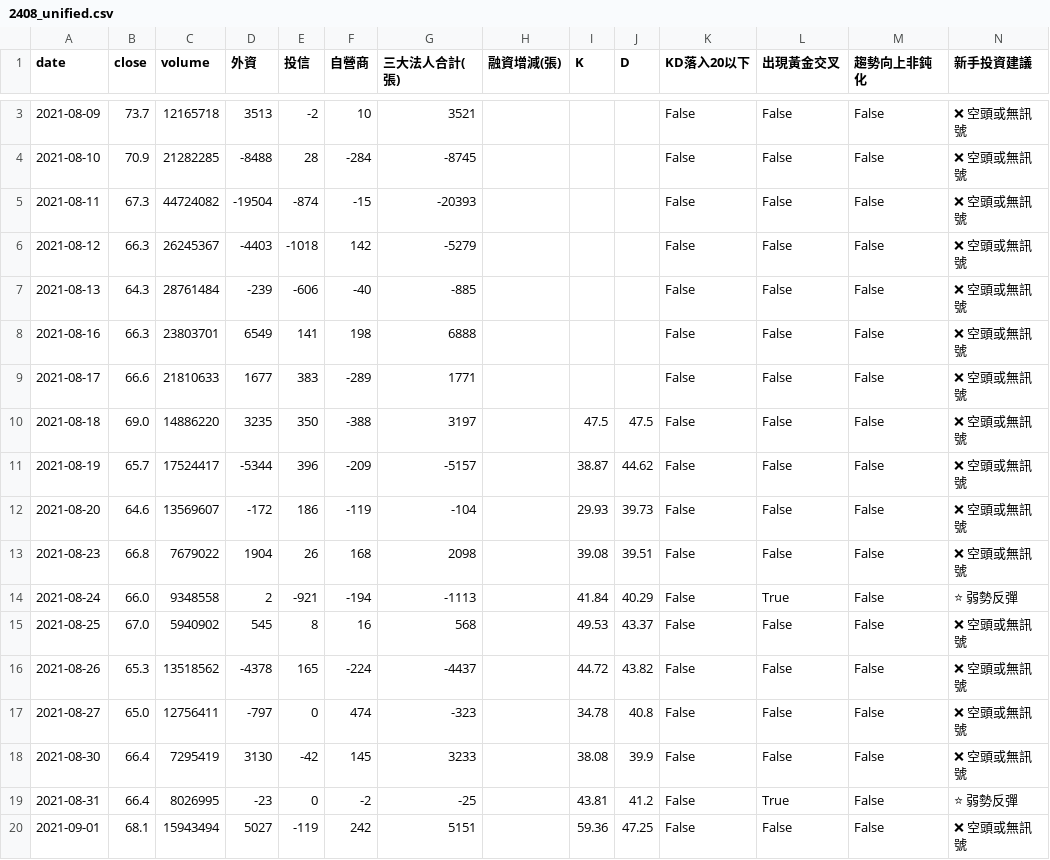
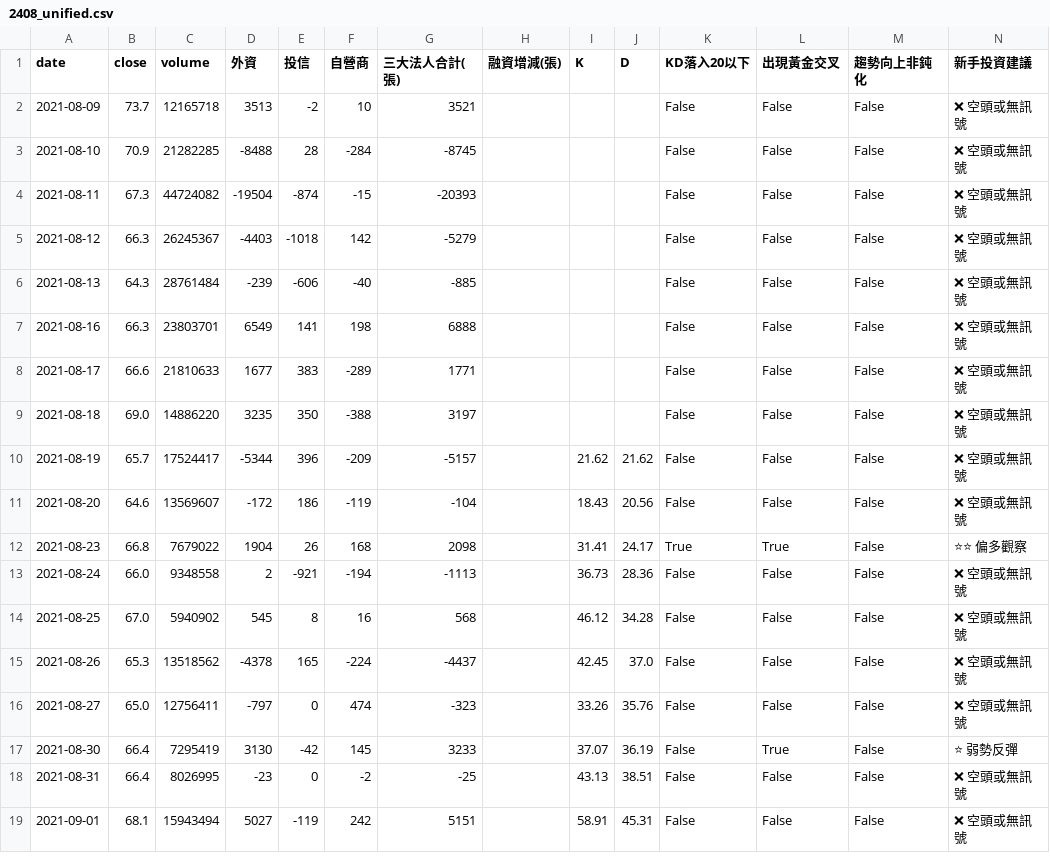
Before and after one commit to wjstudio1030/AIStockAnalysis_v2, a CSV file: docs/data/2408_unified.csv, drawn as a sheet; only a part is shown, gaps mark what is left out; the diff covers the shown part only.

```diff
--- a/docs/data/2408_unified.csv
+++ b/docs/data/2408_unified.csv
@@ -9,12 +8,12 @@
 2021-08-17,66.6,21810633,1677,383,-289,1771,,,,False,False,False,❌ 空頭或無訊號
-2021-08-18,69.0,14886220,3235,350,-388,3197,,47.5,47.5,False,False,False,❌ 空頭或無訊號
-2021-08-19,65.7,17524417,-5344,396,-209,-5157,,38.87,44.62,False,False,False,❌ 空頭或無訊號
-2021-08-20,64.6,13569607,-172,186,-119,-104,,29.93,39.73,False,False,False,❌ 空頭或無訊號
-2021-08-23,66.8,7679022,1904,26,168,2098,,39.08,39.51,False,False,False,❌ 空頭或無訊號
-2021-08-24,66.0,9348558,2,-921,-194,-1113,,41.84,40.29,False,True,False,⭐ 弱勢反彈
-2021-08-25,67.0,5940902,545,8,16,568,,49.53,43.37,False,False,False,❌ 空頭或無訊號
-2021-08-26,65.3,13518562,-4378,165,-224,-4437,,44.72,43.82,False,False,False,❌ 空頭或無訊號
-2021-08-27,65.0,12756411,-797,0,474,-323,,34.78,40.8,False,False,False,❌ 空頭或無訊號
-2021-08-30,66.4,7295419,3130,-42,145,3233,,38.08,39.9,False,False,False,❌ 空頭或無訊號
-2021-08-31,66.4,8026995,-23,0,-2,-25,,43.81,41.2,False,True,False,⭐ 弱勢反彈
-2021-09-01,68.1,15943494,5027,-119,242,5151,,59.36,47.25,False,False,False,❌ 空頭或無訊號
+2021-08-18,69.0,14886220,3235,350,-388,3197,,,,False,False,False,❌ 空頭或無訊號
+2021-08-19,65.7,17524417,-5344,396,-209,-5157,,21.62,21.62,False,False,False,❌ 空頭或無訊號
+2021-08-20,64.6,13569607,-172,186,-119,-104,,18.43,20.56,False,False,False,❌ 空頭或無訊號
+2021-08-23,66.8,7679022,1904,26,168,2098,,31.41,24.17,True,True,False,⭐⭐ 偏多觀察
+2021-08-24,66.0,9348558,2,-921,-194,-1113,,36.73,28.36,False,False,False,❌ 空頭或無訊號
+2021-08-25,67.0,5940902,545,8,16,568,,46.12,34.28,False,False,False,❌ 空頭或無訊號
+2021-08-26,65.3,13518562,-4378,165,-224,-4437,,42.45,37.0,False,False,False,❌ 空頭或無訊號
+2021-08-27,65.0,12756411,-797,0,474,-323,,33.26,35.76,False,False,False,❌ 空頭或無訊號
+2021-08-30,66.4,7295419,3130,-42,145,3233,,37.07,36.19,False,True,False,⭐ 弱勢反彈
+2021-08-31,66.4,8026995,-23,0,-2,-25,,43.13,38.51,False,False,False,❌ 空頭或無訊號
+2021-09-01,68.1,15943494,5027,-119,242,5151,,58.91,45.31,False,False,False,❌ 空頭或無訊號
```
Also changed, not shown: 1 added row, 1 removed row and 29 edited cells elsewhere in this file, docs/data/2337_unified.csv, docs/data/2344_unified.csv, 23 other files.
